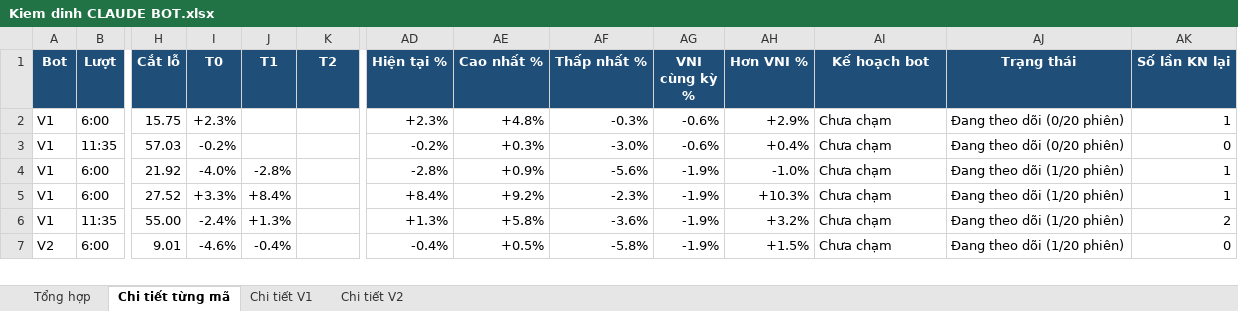
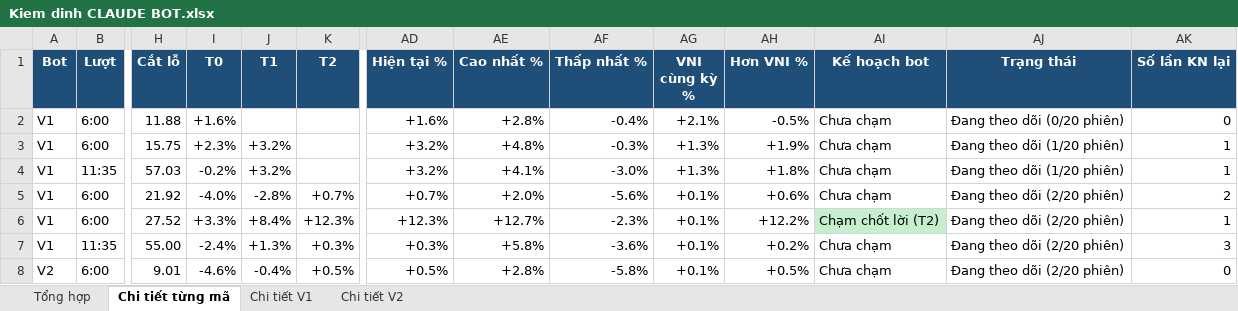
Before and after one commit to karenmanucian1-commits/Top-5-Co-Phieu-Hang-Ngay-Claude, an Excel workbook: data/reports/Kiem dinh CLAUDE BOT.xlsx, sheet Chi tiết từng mã, drawn as a sheet; only a part is shown, gaps mark what is left out; values as stored, in another font and other column widths than the file's, no borders; conditional formats not drawn; addresses are those after the commit; rows hold the shown columns only; the diff covers the shown part only; the diff names each change by its address in the sheet, - before the commit and + after, or states it on an @@ line.

```diff
--- a/data/reports/Kiem dinh CLAUDE BOT.xlsx (sheet Chi tiết từng mã)
+++ b/data/reports/Kiem dinh CLAUDE BOT.xlsx (sheet Chi tiết từng mã)
+row 2: V1 | 6:00 | 11.88 | +1.6% |  |  | +1.6% | +2.8% | -0.4% | +2.1% | -0.5% | Chưa chạm | Đang theo dõi (0/20 phiên) | 0
-J3:J4 (T1): (empty)
+J3:J4 (T1): +3.2%
-AD3 (Hiện tại %): +2.3%
+AD3 (Hiện tại %): +3.2%
-AG3:AG4 (VNI cùng kỳ %): -0.6%
+AG3:AG4 (VNI cùng kỳ %): +1.3%
-AH3 (Hơn VNI %): +2.9%
+AH3 (Hơn VNI %): +1.9%
-AJ3:AJ4 (Trạng thái): Đang theo dõi (0/20 phiên)
+AJ3:AJ4 (Trạng thái): Đang theo dõi (1/20 phiên)
-AD4 (Hiện tại %): -0.2%
+AD4 (Hiện tại %): +3.2%
-AE4 (Cao nhất %): +0.3%
+AE4 (Cao nhất %): +4.1%
-AH4 (Hơn VNI %): +0.4%
+AH4 (Hơn VNI %): +1.8%
-AK4 (Số lần KN lại): 0
+AK4 (Số lần KN lại): 1
-K5 (T2): (empty)
+K5 (T2): +0.7%
-AD5 (Hiện tại %): -2.8%
+AD5 (Hiện tại %): +0.7%
-AE5 (Cao nhất %): +0.9%
+AE5 (Cao nhất %): +2.0%
-AG5:AG8 (VNI cùng kỳ %): -1.9%
+AG5:AG8 (VNI cùng kỳ %): +0.1%
-AH5 (Hơn VNI %): -1.0%
+AH5 (Hơn VNI %): +0.6%
-AJ5:AJ8 (Trạng thái): Đang theo dõi (1/20 phiên)
+AJ5:AJ8 (Trạng thái): Đang theo dõi (2/20 phiên)
-AK5 (Số lần KN lại): 1
+AK5 (Số lần KN lại): 2
-K6 (T2): (empty)
+K6 (T2): +12.3%
-AD6 (Hiện tại %): +8.4%
+AD6 (Hiện tại %): +12.3%
-AE6 (Cao nhất %): +9.2%
+AE6 (Cao nhất %): +12.7%
-AH6 (Hơn VNI %): +10.3%
+AH6 (Hơn VNI %): +12.2%
-AI6 (Kế hoạch bot): Chưa chạm
+AI6 (Kế hoạch bot): Chạm chốt lời (T2)
-AI6 fill: none
+AI6 fill: #C6EFCE
-K7 (T2): (empty)
+K7 (T2): +0.3%
-AD7 (Hiện tại %): +1.3%
+AD7 (Hiện tại %): +0.3%
-AH7 (Hơn VNI %): +3.2%
+AH7 (Hơn VNI %): +0.2%
-AK7 (Số lần KN lại): 2
+AK7 (Số lần KN lại): 3
-K8 (T2): (empty)
+K8 (T2): +0.5%
-AD8 (Hiện tại %): -0.4%
+AD8 (Hiện tại %): +0.5%
-AE8 (Cao nhất %): +0.5%
+AE8 (Cao nhất %): +2.8%
-AH8 (Hơn VNI %): +1.5%
+AH8 (Hơn VNI %): +0.5%
```
Also changed, not shown: 262 edited cells elsewhere in this sheet, sheet Chi tiết V1, sheet Chi tiết V2, sheet Tổng hợp, 2 other files.
